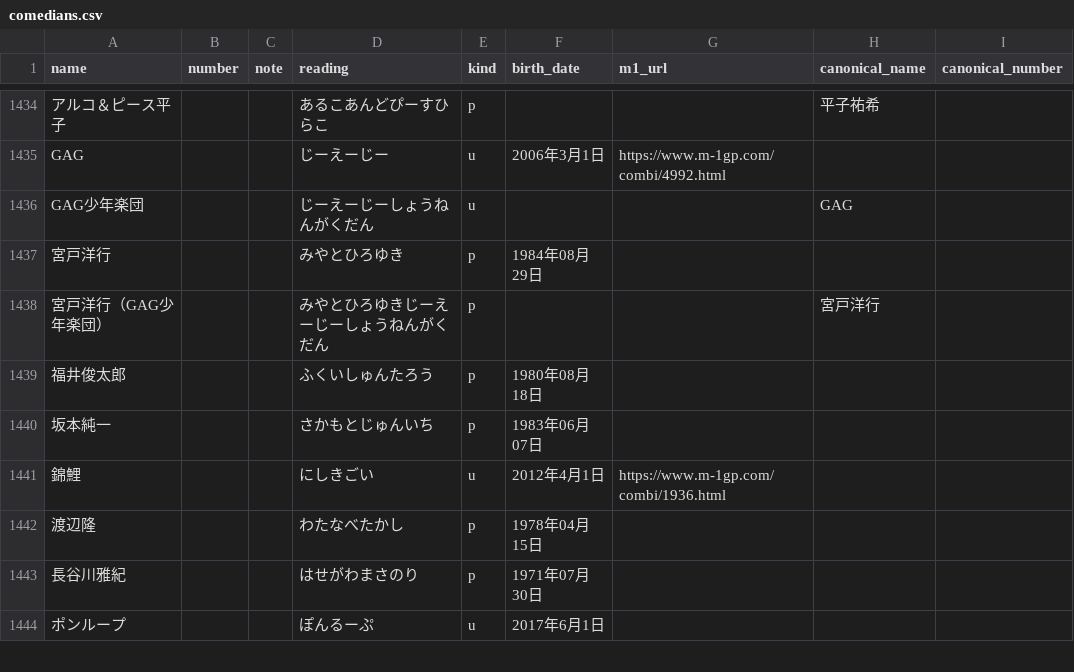
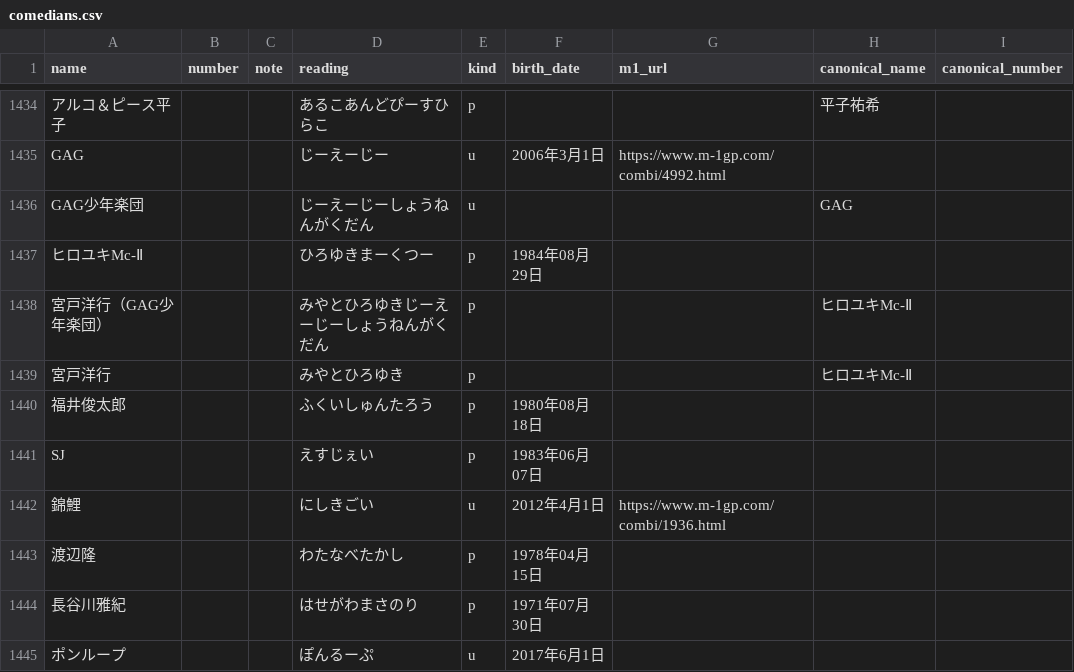
Before and after one commit to gmmtea/owarai-data, a CSV file: seed_csv/comedians.csv, drawn as a sheet; only a part is shown, gaps mark what is left out.

```diff
--- a/seed_csv/comedians.csv
+++ b/seed_csv/comedians.csv
@@ -1436,6 +1436,7 @@ GAG,,,じーえーじー,u,2006年3月1日,https://www.m-1gp.com/combi/4992.html
 GAG少年楽団,,,じーえーじーしょうねんがくだん,u,,,GAG,
-宮戸洋行,,,みやとひろゆき,p,1984年08月29日,,,
-宮戸洋行（GAG少年楽団）,,,みやとひろゆきじーえーじーしょうねんがくだん,p,,,宮戸洋行,
+ヒロユキMc-Ⅱ,,,ひろゆきまーくつー,p,1984年08月29日,,,
+宮戸洋行（GAG少年楽団）,,,みやとひろゆきじーえーじーしょうねんがくだん,p,,,ヒロユキMc-Ⅱ,
+宮戸洋行,,,みやとひろゆき,p,,,ヒロユキMc-Ⅱ,
 福井俊太郎,,,ふくいしゅんたろう,p,1980年08月18日,,,
-坂本純一,,,さかもとじゅんいち,p,1983年06月07日,,,
+SJ,,,えすじぇい,p,1983年06月07日,,,
 錦鯉,,,にしきごい,u,2012年4月1日,https://www.m-1gp.com/combi/1936.html,,
```
Also changed, not shown: seed_csv/memberships.csv, 1 other file.
